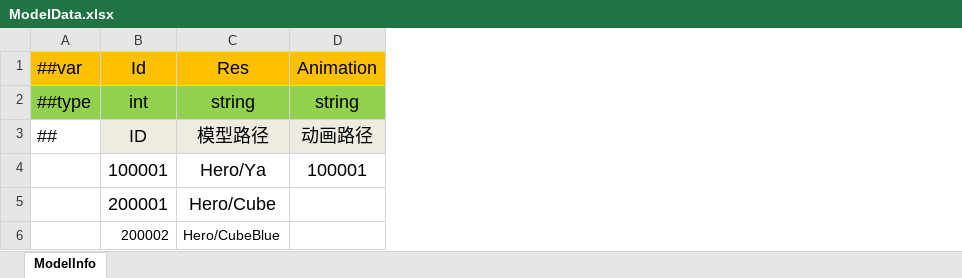
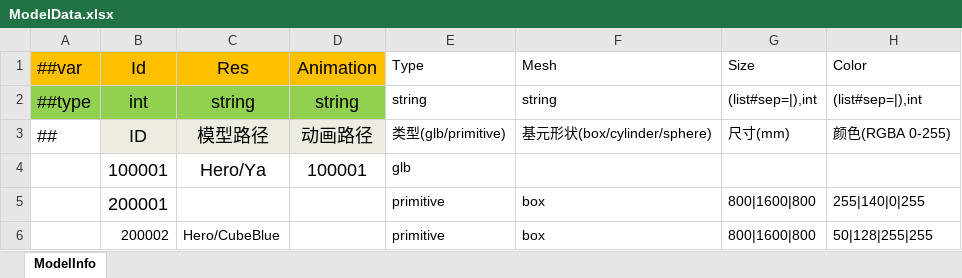
Before and after one commit to wantdabo/goblin, an Excel workbook: Config/Datas/ModelData.xlsx, sheet ModelInfo, drawn as a sheet; values as stored, in another font and other column widths than the file's, no borders; the diff names each change by its address in the sheet, - before the commit and + after, or states it on an @@ line.

```diff
--- a/Config/Datas/ModelData.xlsx (sheet ModelInfo)
+++ b/Config/Datas/ModelData.xlsx (sheet ModelInfo)
+column E (Type), rows 2-6: string | 类型(glb/primitive) | glb | primitive | primitive
+column F (Mesh), rows 2-6: string | 基元形状(box/cylinder/sphere) |  | box | box
+column G (Size), rows 2-6: (list#sep=|),int | 尺寸(mm) |  | 800|1600|800 | 800|1600|800
+column H (Color), rows 2-6: (list#sep=|),int | 颜色(RGBA 0-255) |  | 255|140|0|255 | 50|128|255|255
-C5 (Res): Hero/Cube
+C5 (Res): (empty)
```
Also changed, not shown: 14 other files.
